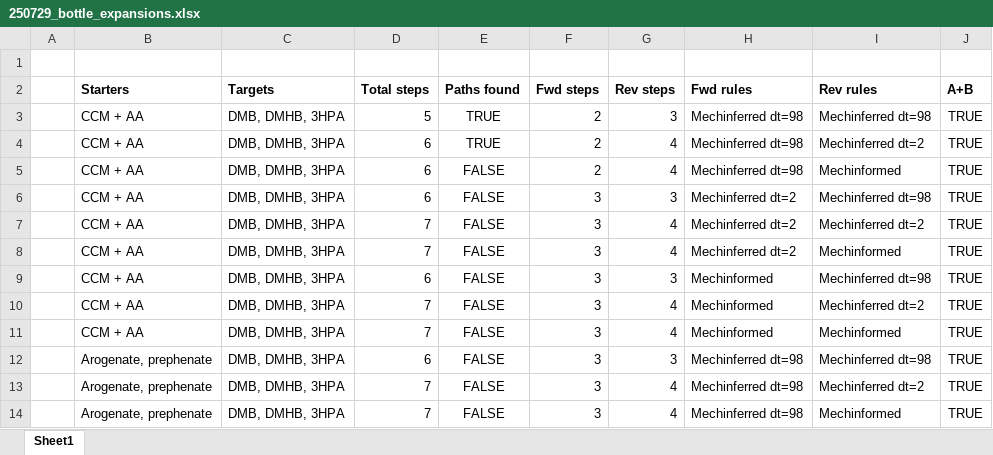
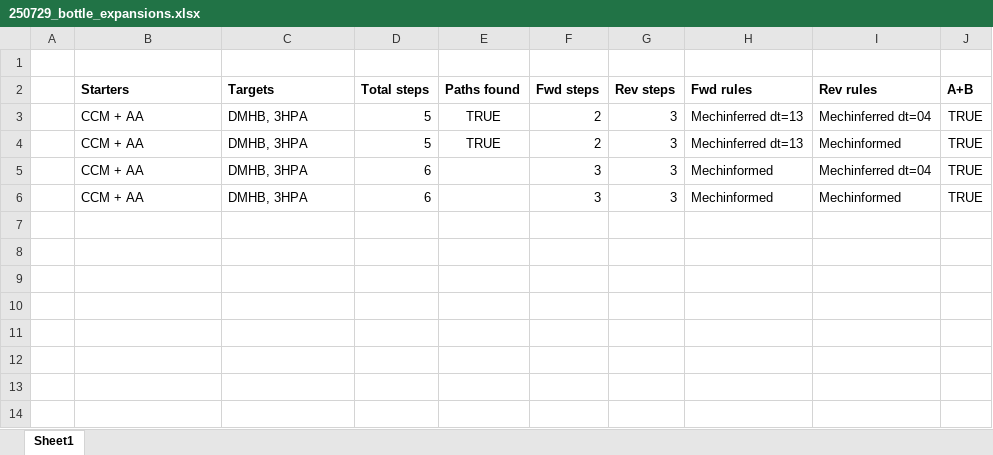
Before and after one commit to stefanpate/bottle, an Excel workbook: artifacts/250729_bottle_expansions.xlsx, sheet Sheet1, drawn as a sheet; values as stored, in another font and other column widths than the file's, no borders; removed rows and columns are numbered as before the commit, all else as after; the diff names each change by its address in the sheet, - before the commit and + after, or states it on an @@ line.

```diff
--- a/artifacts/250729_bottle_expansions.xlsx (sheet Sheet1)
+++ b/artifacts/250729_bottle_expansions.xlsx (sheet Sheet1)
-C3:C4 (Targets): DMB, DMHB, 3HPA
+C3:C4 (Targets): DMHB, 3HPA
-H3:H4 (Fwd rules): Mechinferred dt=98
+H3:H4 (Fwd rules): Mechinferred dt=13
-I3 (Rev rules): Mechinferred dt=98
+I3 (Rev rules): Mechinferred dt=04
-D4 (Total steps): 6
+D4 (Total steps): 5
-G4 (Rev steps): 4
+G4 (Rev steps): 3
-I4 (Rev rules): Mechinferred dt=2
+I4 (Rev rules): Mechinformed
-row 5:  | CCM + AA | DMB, DMHB, 3HPA | 6 | FALSE | 2 | 4 | Mechinferred dt=98 | Mechinformed | TRUE
-C5 (Targets): DMB, DMHB, 3HPA
+C5 (Targets): DMHB, 3HPA
-E5 (Paths found): FALSE
+E5 (Paths found): (empty)
-H5 (Fwd rules): Mechinferred dt=2
+H5 (Fwd rules): Mechinformed
-I5 (Rev rules): Mechinferred dt=98
+I5 (Rev rules): Mechinferred dt=04
-row 7:  | CCM + AA | DMB, DMHB, 3HPA | 7 | FALSE | 3 | 4 | Mechinferred dt=2 | Mechinferred dt=2 | TRUE
-row 8:  | CCM + AA | DMB, DMHB, 3HPA | 7 | FALSE | 3 | 4 | Mechinferred dt=2 | Mechinformed | TRUE
-C6 (Targets): DMB, DMHB, 3HPA
+C6 (Targets): DMHB, 3HPA
-E6 (Paths found): FALSE
+E6 (Paths found): (empty)
-I6 (Rev rules): Mechinferred dt=98
+I6 (Rev rules): Mechinformed
-row 10:  | CCM + AA | DMB, DMHB, 3HPA | 7 | FALSE | 3 | 4 | Mechinformed | Mechinferred dt=2 | TRUE
-row 11:  | CCM + AA | DMB, DMHB, 3HPA | 7 | FALSE | 3 | 4 | Mechinformed | Mechinformed | TRUE
-row 12:  | Arogenate, prephenate | DMB, DMHB, 3HPA | 6 | FALSE | 3 | 3 | Mechinferred dt=98 | Mechinferred dt=98 | TRUE
-row 13:  | Arogenate, prephenate | DMB, DMHB, 3HPA | 7 | FALSE | 3 | 4 | Mechinferred dt=98 | Mechinferred dt=2 | TRUE
-row 14:  | Arogenate, prephenate | DMB, DMHB, 3HPA | 7 | FALSE | 3 | 4 | Mechinferred dt=98 | Mechinformed | TRUE
```
Also changed, not shown: formulas that keep their value, 3 other files.
